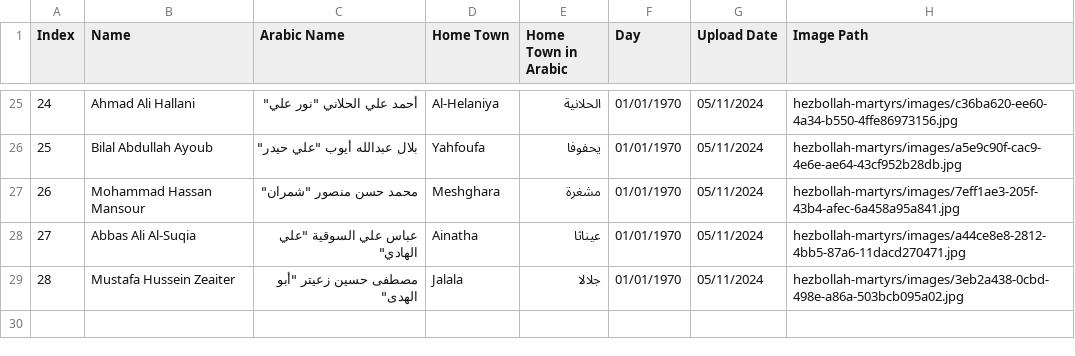
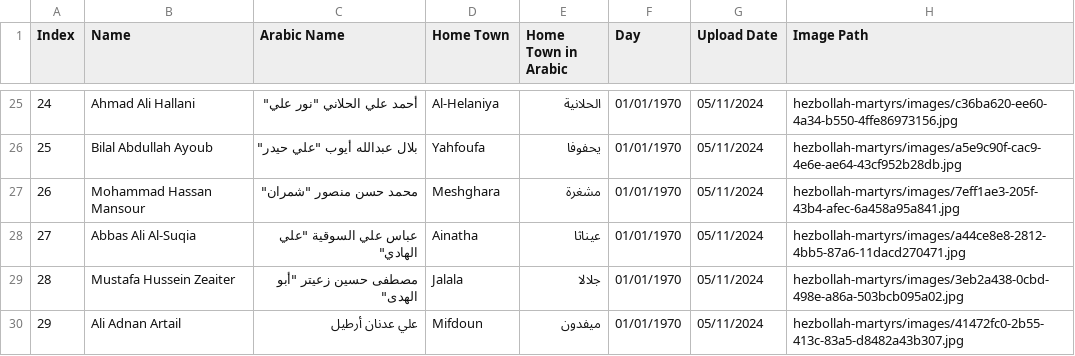
Before and after one commit to middle-east-buka/Lebanon, a CSV file: hezbollah-martyrs/hezbollah-martyrs.csv, drawn as a sheet; only a part is shown, gaps mark what is left out; the diff names each change by its address in the sheet, - before the commit and + after, or states it on an @@ line.

```diff
--- a/hezbollah-martyrs/hezbollah-martyrs.csv
+++ b/hezbollah-martyrs/hezbollah-martyrs.csv
+row 30: 29 | Ali Adnan Artail | علي عدنان أرطيل | Mifdoun | ميفدون | 01/01/1970 | 05/11/2024 | hezbollah-martyrs/images/41472fc0-2b55-413c-83a5-d8482a43b307.jpg
```
Also changed, not shown: 1 other file.
